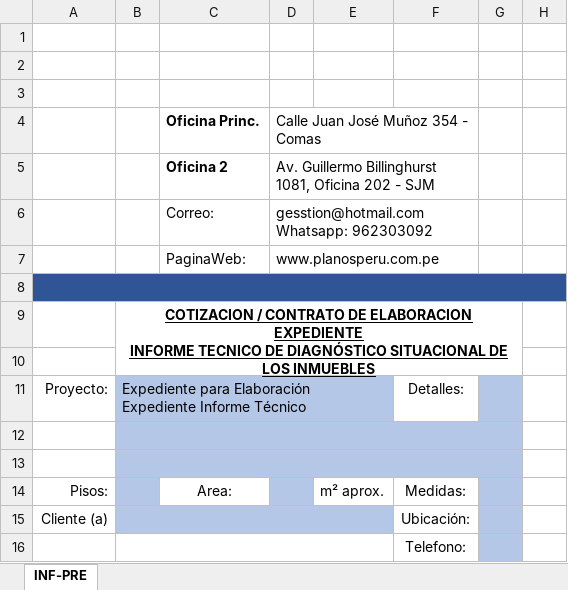
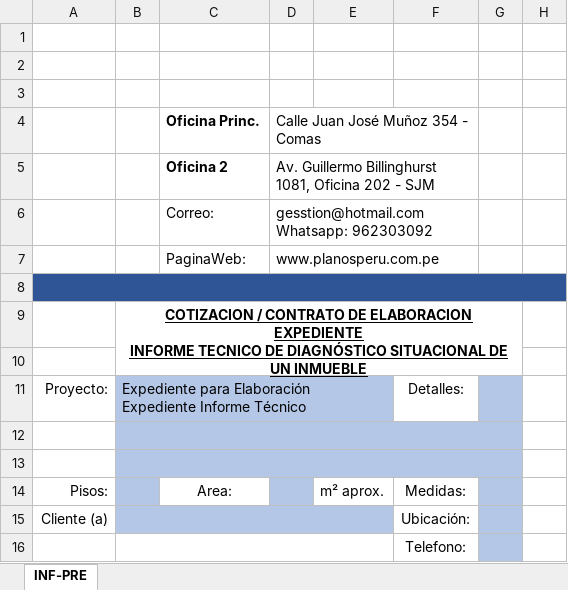
Before and after one commit to Planos-Peru-Ingenieros/planos-react-app, an Excel workbook: backend/docs/INF-PRE.xlsx, sheet INF-PRE, drawn as a sheet; only a part is shown; values as stored, in another font and other column widths than the file's, no borders; charts and pictures not drawn; the diff covers the shown part only; the diff names each change by its address in the sheet, - before the commit and + after, or states it on an @@ line.

```diff
--- a/backend/docs/INF-PRE.xlsx (sheet INF-PRE)
+++ b/backend/docs/INF-PRE.xlsx (sheet INF-PRE)
-B9: …SITUACIONAL DE LOS INMUEBLES
+B9: …SITUACIONAL DE UN INMUEBLE
```
Also changed, not shown: 9 added rows, 9 removed rows, 12 edited cells, cell formats and merged cells elsewhere in this sheet, 18 other files.
